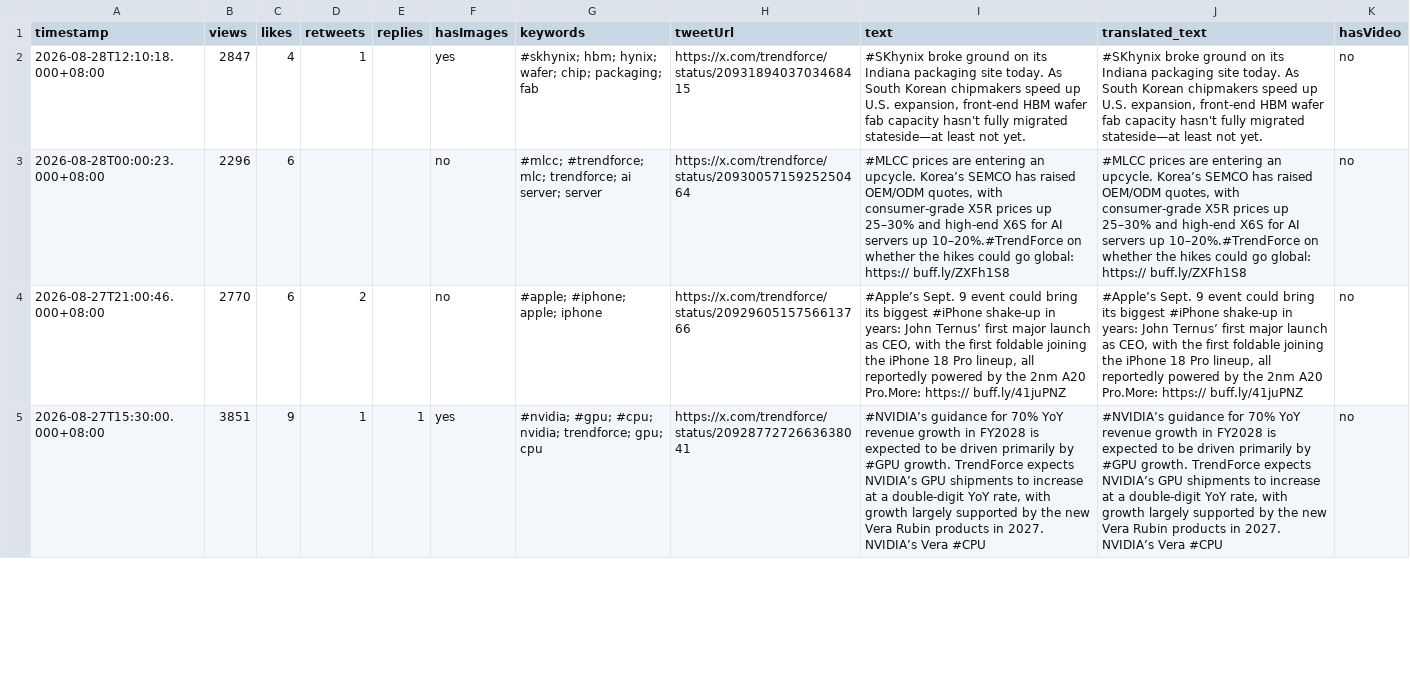
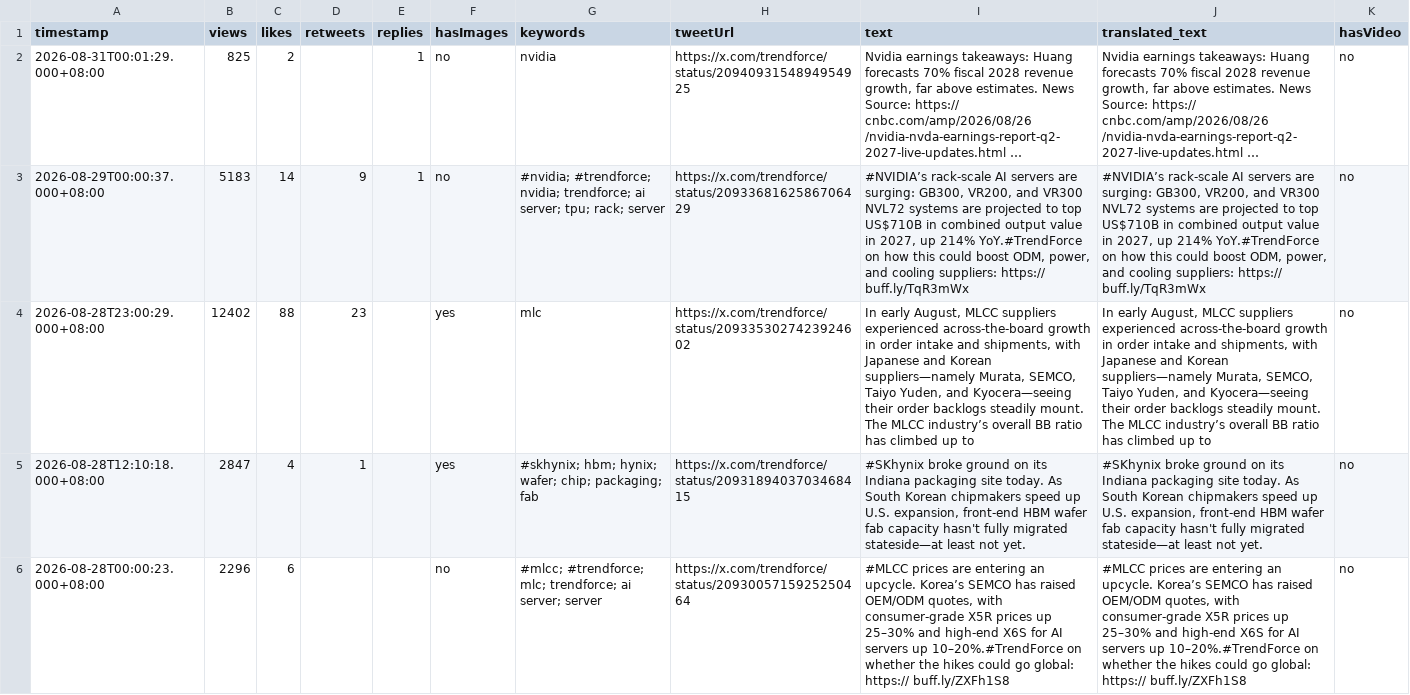
Before and after one commit to Evaline8485/TrendForceDashboard, a CSV file: csv/TrendForce.csv, drawn as a sheet; only a part is shown; the shorter side is filled out with more unchanged rows; the diff names each change by its address in the sheet, - before the commit and + after, or states it on an @@ line.

```diff
--- a/csv/TrendForce.csv
+++ b/csv/TrendForce.csv
+row 2: 2026-08-31T00:01:29.000+08:00 | 825 | 2 |  | 1 | no | nvidia | https://x.com/trendforce/status/2094093154894954925 | Nvidia earnings takeaways: Huang forecasts 70% fiscal 2028 revenue growth, far above estimates. News Source: https:// cnbc.com/amp/2026/08/26 /nvidia-nvda-earnings-report-q2-2027-live-updates.html … | Nvidia earnings takeaways: Huang forecasts 70% fiscal 2028 revenue growth, far above estimates. News Source: https:// cnbc.com/amp/2026/08/26 /nvidia-nvda-earnings-report-q2-2027-live-updates.html … | no
+row 3: 2026-08-29T00:00:37.000+08:00 | 5183 | 14 | 9 | 1 | no | #nvidia; #trendforce; nvidia; trendforce; ai server; tpu; rack; server | https://x.com/trendforce/status/2093368162586706429 | #NVIDIA’s rack-scale AI servers are surging: GB300, VR200, and VR300 NVL72 systems are projected to top US$710B in combined output value in 2027, up 214% YoY.#TrendForce on how this could boost ODM, power, and cooling suppliers: https:// buff.ly/TqR3mWx | #NVIDIA’s rack-scale AI servers are surging: GB300, VR200, and VR300 NVL72 systems are projected to top US$710B in combined output value in 2027, up 214% YoY.#TrendForce on how this could boost ODM, power, and cooling suppliers: https:// buff.ly/TqR3mWx | no
+row 4: 2026-08-28T23:00:29.000+08:00 | 12402 | 88 | 23 |  | yes | mlc | https://x.com/trendforce/status/2093353027423924602 | In early August, MLCC suppliers experienced across-the-board growth in order intake and shipments, with Japanese and Korean suppliers—namely Murata, SEMCO, Taiyo Yuden, and Kyocera—seeing their order backlogs steadily mount. The MLCC industry’s overall BB ratio has climbed up to | In early August, MLCC suppliers experienced across-the-board growth in order intake and shipments, with Japanese and Korean suppliers—namely Murata, SEMCO, Taiyo Yuden, and Kyocera—seeing their order backlogs steadily mount. The MLCC industry’s overall BB ratio has climbed up to | no
```
Also changed, not shown: csv/FT.csv, csv/QQ_Timmy.csv, 36 other files.
